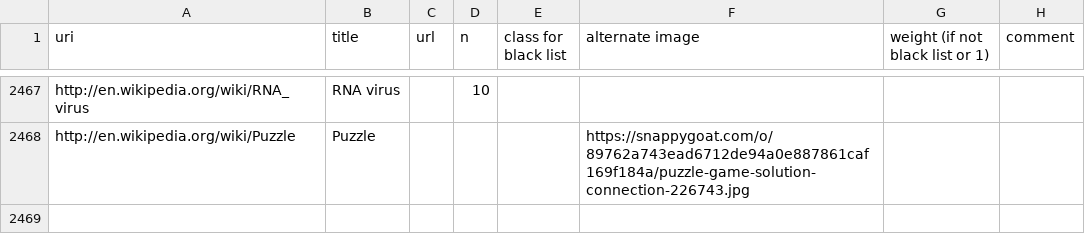
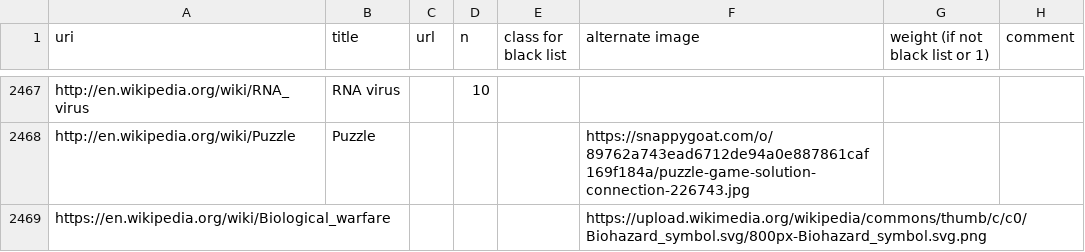
Before and after one commit to ourresearch/gtr-api, a TSV file: entities.tsv, drawn as a sheet; only a part is shown, gaps mark what is left out; the diff covers the shown part only.

```diff
--- a/entities.tsv
+++ b/entities.tsv
@@ -2468 +2468,2 @@ http://en.wikipedia.org/wiki/RNA_virus	RNA virus		10
 http://en.wikipedia.org/wiki/Puzzle	Puzzle				https://snappygoat.com/o/89762a743ead6712de94a0e887861caf169f184a/puzzle-game-solution-connection-226743.jpg		
+https://en.wikipedia.org/wiki/Biological_warfare					https://upload.wikimedia.org/wikipedia/commons/thumb/c/c0/Biohazard_symbol.svg/800px-Biohazard_symbol.svg.png		
```
Also changed, not shown: 1 added row and 3 edited cells elsewhere in this file, 1 other file.
